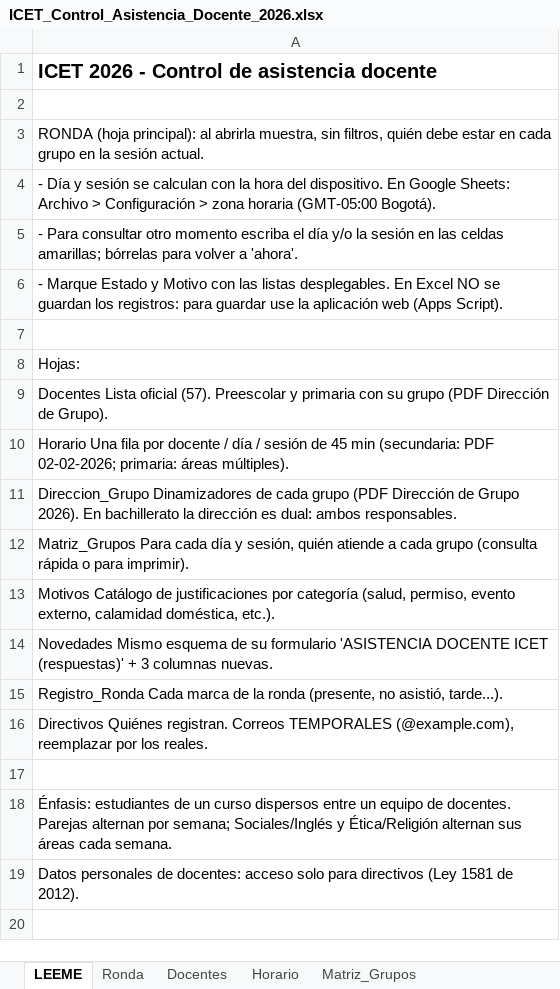
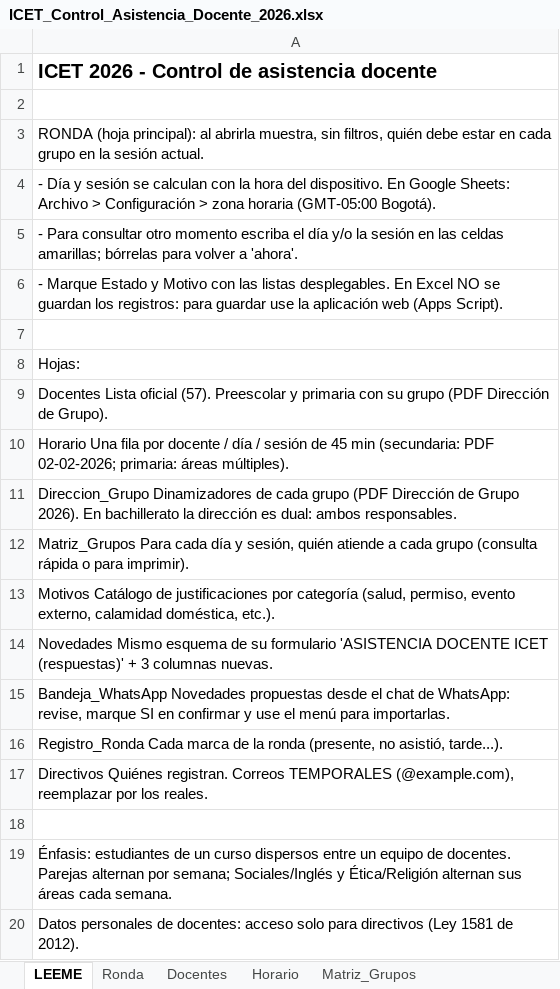
Before and after one commit to franciscojavier1005/imagenes, an Excel workbook: ICET_Control_Asistencia_Docente_2026.xlsx, sheet LEEME, drawn as a sheet; values as stored, in another font and other column widths than the file's, no borders; the diff names each change by its address in the sheet, - before the commit and + after, or states it on an @@ line.

```diff
--- a/ICET_Control_Asistencia_Docente_2026.xlsx (sheet LEEME)
+++ b/ICET_Control_Asistencia_Docente_2026.xlsx (sheet LEEME)
+row 15: Bandeja_WhatsApp Novedades propuestas desde el chat de WhatsApp: revise, marque SI en confirmar y use el menú para importarlas.
```
Also changed, not shown: other sheet tabs, ICET_Base_Datos_2026.xlsx, 24 other files.
